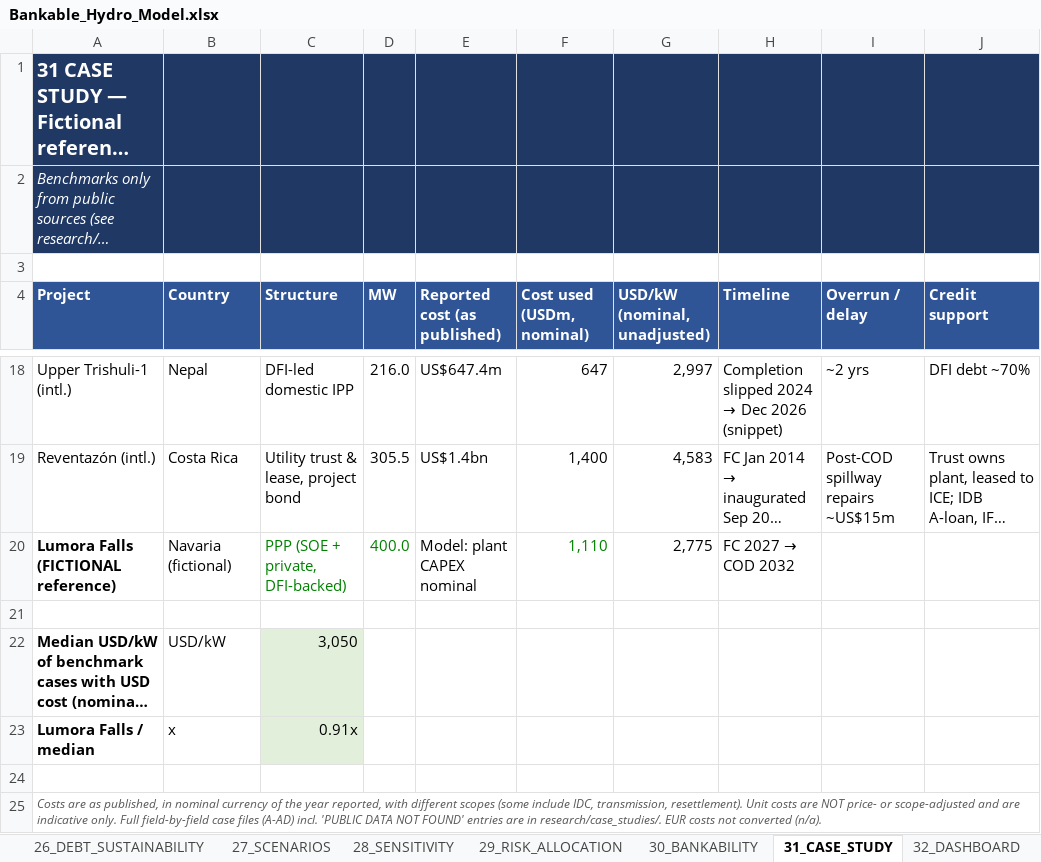
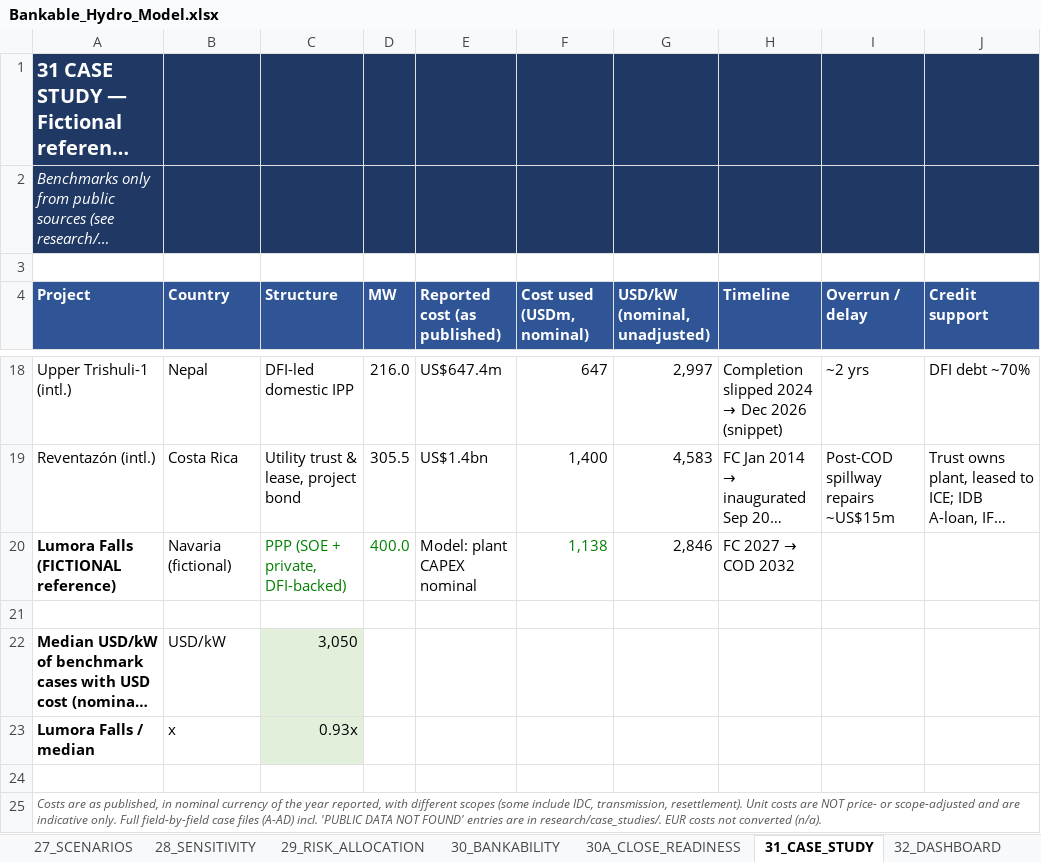
Before and after one commit to boujieka/Boujieka, an Excel workbook: model/Bankable_Hydro_Model.xlsx, sheet 31_CASE_STUDY, drawn as a sheet; only a part is shown, gaps mark what is left out; long unchanged cells end in …; values as stored, in another font and other column widths than the file's, no borders; the diff names each change by its address in the sheet, - before the commit and + after, or states it on an @@ line.

```diff
--- a/model/Bankable_Hydro_Model.xlsx (sheet 31_CASE_STUDY)
+++ b/model/Bankable_Hydro_Model.xlsx (sheet 31_CASE_STUDY)
+sheet tab: 30A_CLOSE_READINESS
-F20 (Cost used (USDm, nominal)): 1,110
+F20 (Cost used (USDm, nominal)): 1,138
-G20 (USD/kW (nominal, unadjusted)): 2,775
+G20 (USD/kW (nominal, unadjusted)): 2,846
-C23 (Structure): 0.91x
+C23 (Structure): 0.93x
```
Also changed, not shown: sheet 20_CASH_FLOW, sheet 18_DEBT, sheet 27_SCENARIOS, sheet 28_SENSITIVITY, sheet 25_FISCAL_IMPACT, sheet 07_OPEX, 14 more sheets, other sheet tabs, formulas that keep their value, charts or pictures, 4 other files.
